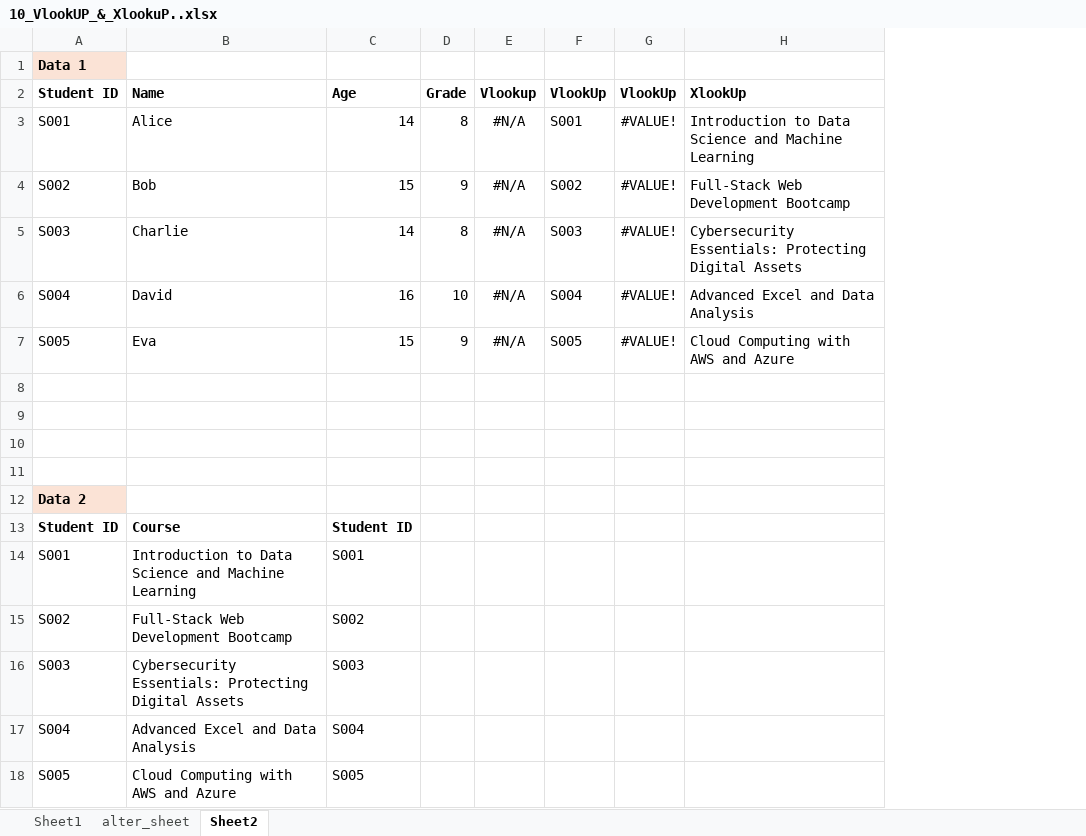
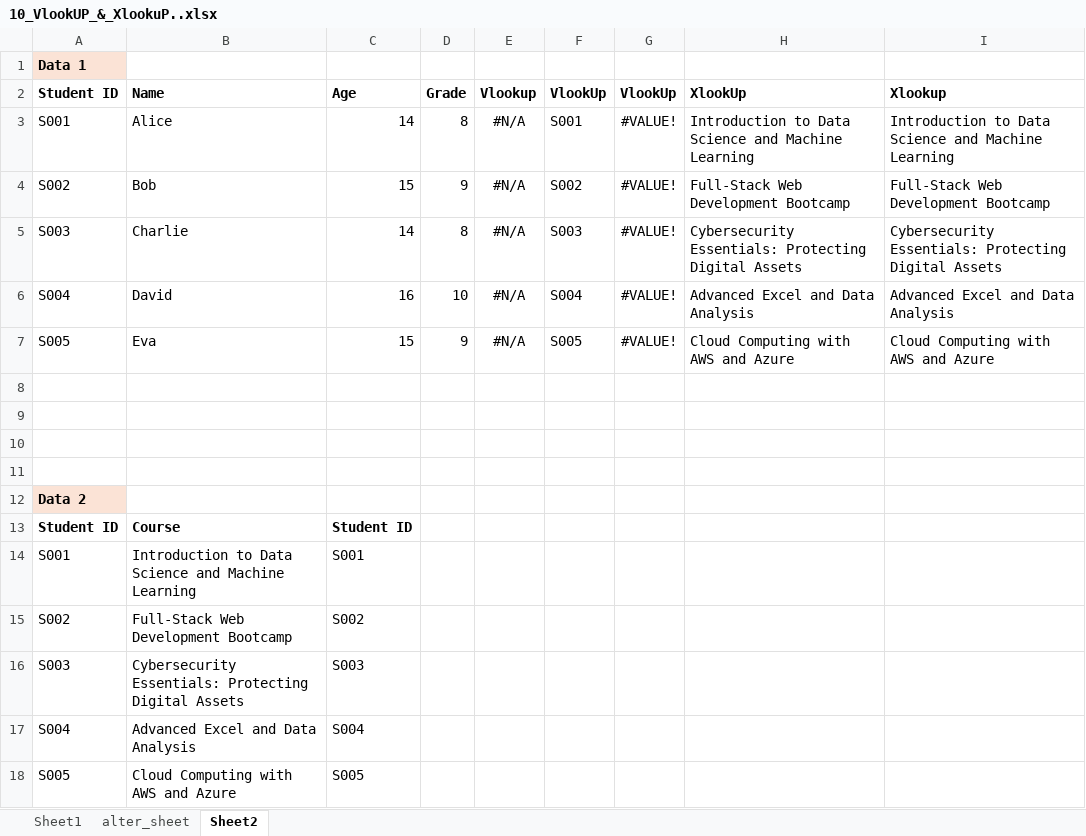
Before and after one commit to Leonidus786/Weekend, an Excel workbook: Excel/10. Vlookup_&_Xlookup/10_VlookUP_&_XlookuP..xlsx, sheet Sheet2, drawn as a sheet; values as stored, in another font and other column widths than the file's, no borders; the diff names each change by its address in the sheet, - before the commit and + after, or states it on an @@ line.

```diff
--- a/Excel/10. Vlookup_&_Xlookup/10_VlookUP_&_XlookuP..xlsx (sheet Sheet2)
+++ b/Excel/10. Vlookup_&_Xlookup/10_VlookUP_&_XlookuP..xlsx (sheet Sheet2)
+column I (Xlookup), rows 3-7: Introduction to Data Science and Machine Learning | Full-Stack Web Development Bootcamp | Cybersecurity Essentials: Protecting Digital Assets | Advanced Excel and Data Analysis | Cloud Computing with AWS and Azure
```
Also changed, not shown: Excel/10. Vlookup_&_Xlookup/Lecture_5_Lookups.xlsx, Excel/11. Pivot_Tables/Excel+Report+1+Data.xlsx.
